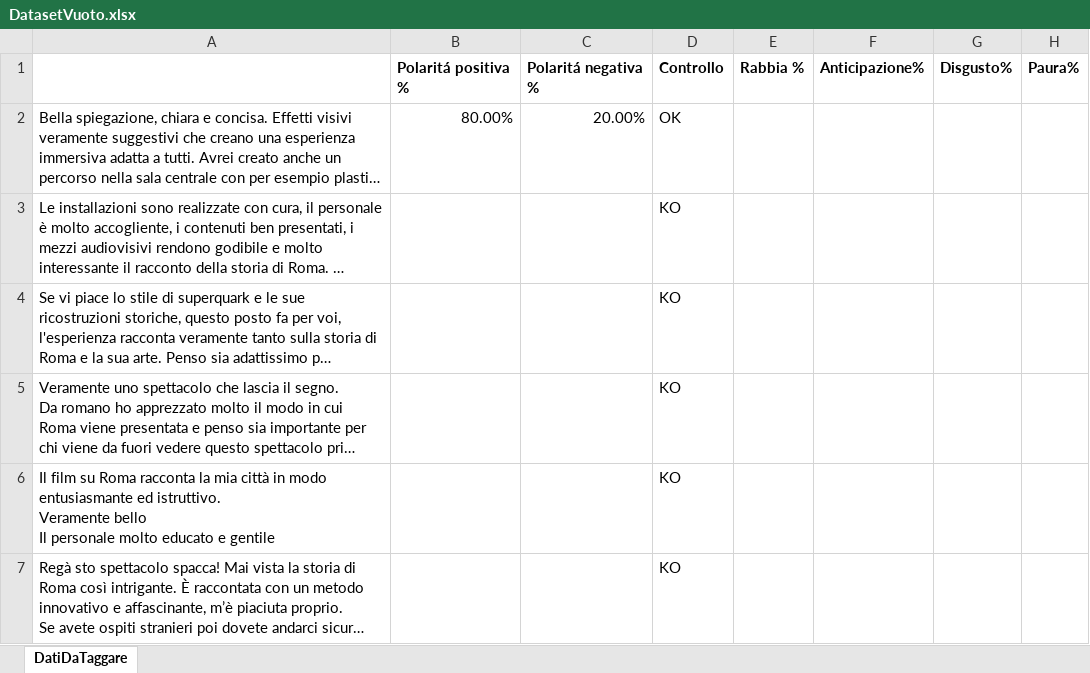
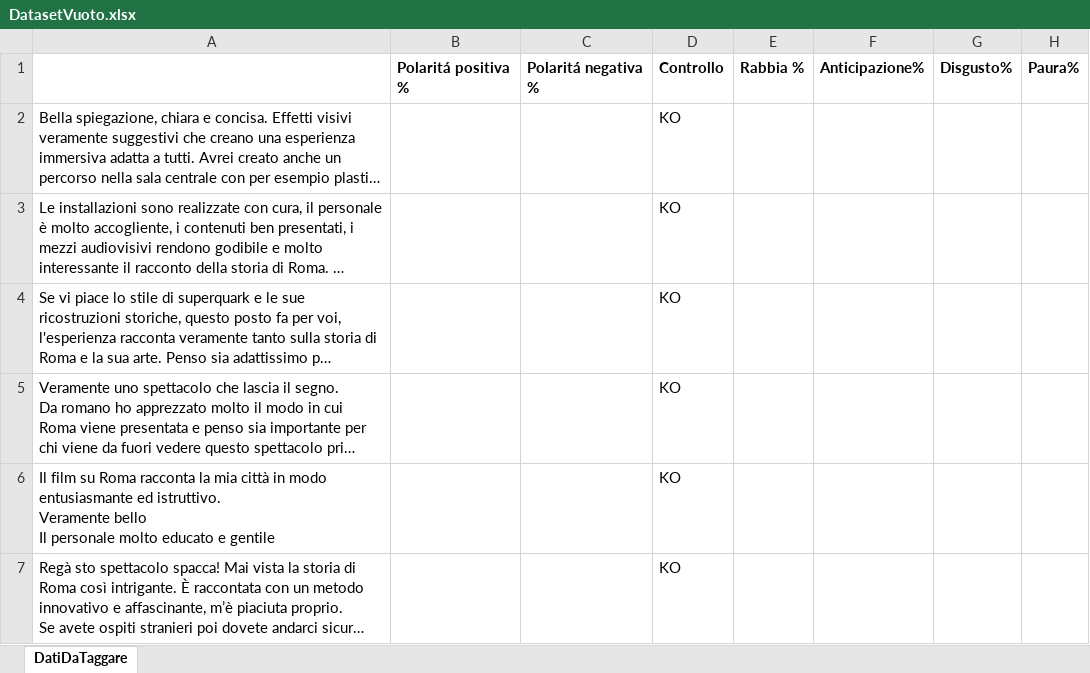
Before and after one commit to Lucio8493/TheaterAnalysis, an Excel workbook: Dataset/DatasetVuoto.xlsx, sheet DatiDaTaggare, drawn as a sheet; only a part is shown; long unchanged cells end in …; values as stored, in another font and other column widths than the file's, no borders; conditional formats not drawn; the diff names each change by its address in the sheet, - before the commit and + after, or states it on an @@ line.

```diff
--- a/Dataset/DatasetVuoto.xlsx (sheet DatiDaTaggare)
+++ b/Dataset/DatasetVuoto.xlsx (sheet DatiDaTaggare)
-B2: 80.00%
+B2: (empty)
-C2: 20.00%
+C2: (empty)
-D2: OK
+D2: KO
```
Also changed, not shown: 16 other files.
